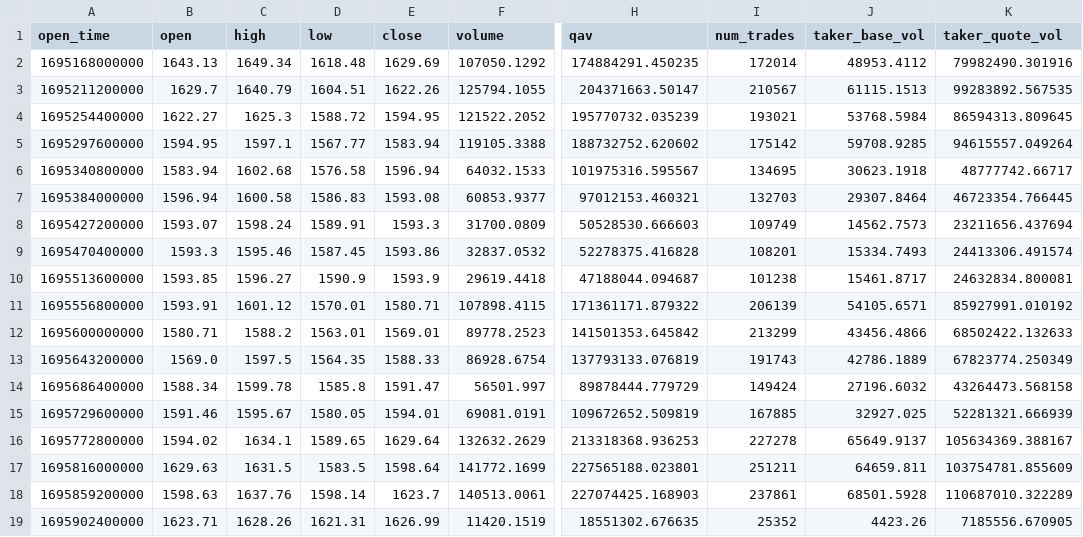
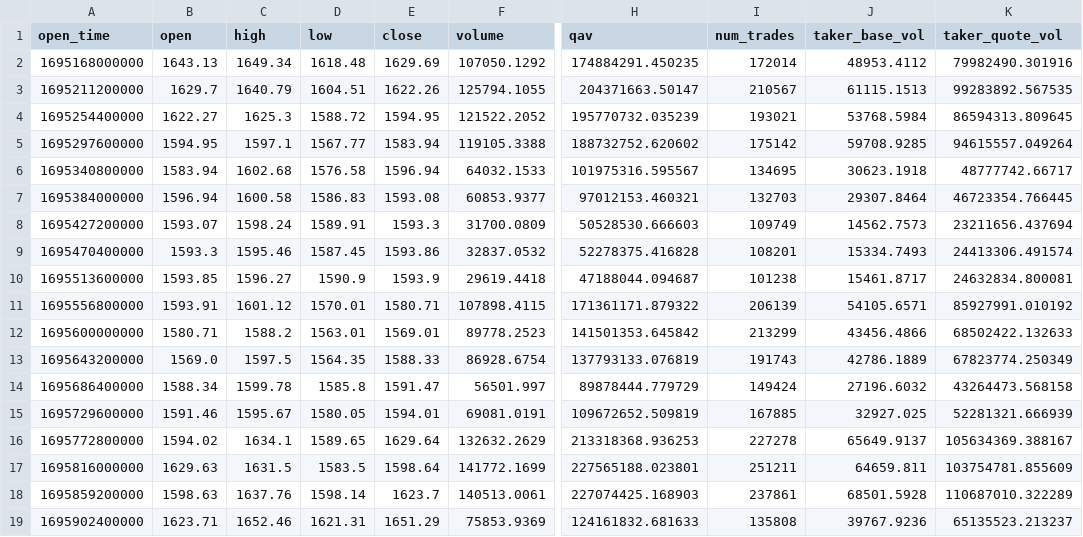
Before and after one commit to Tass1018/FML-DataStructures, a CSV file: data-structure/ETHUSDT.csv, drawn as a sheet; only a part is shown, gaps mark what is left out; the diff names each change by its address in the sheet, - before the commit and + after, or states it on an @@ line.

Commit message:
real time & multi-threading

```diff
--- a/data-structure/ETHUSDT.csv
+++ b/data-structure/ETHUSDT.csv
-C19 (high): 1628.26
+C19 (high): 1652.46
-E19 (close): 1626.99
+E19 (close): 1651.29
-F19 (volume): 11420.1519
+F19 (volume): 75853.9369
-H19 (qav): 18551302.676635
+H19 (qav): 124161832.681633
-I19 (num_trades): 25352
+I19 (num_trades): 135808
-J19 (taker_base_vol): 4423.26
+J19 (taker_base_vol): 39767.9236
-K19 (taker_quote_vol): 7185556.670905
+K19 (taker_quote_vol): 65135523.213237
```
Also changed, not shown: 33 other files.
